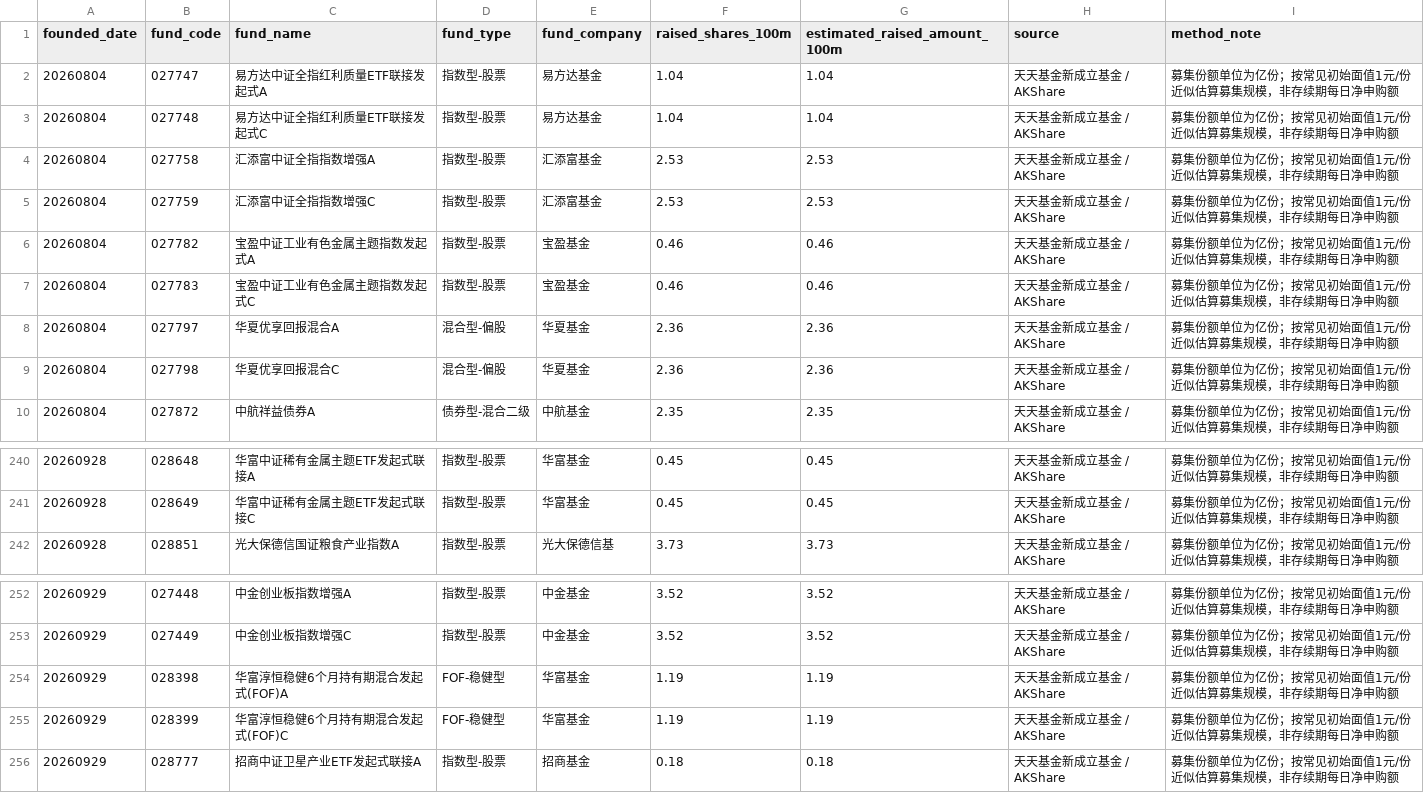
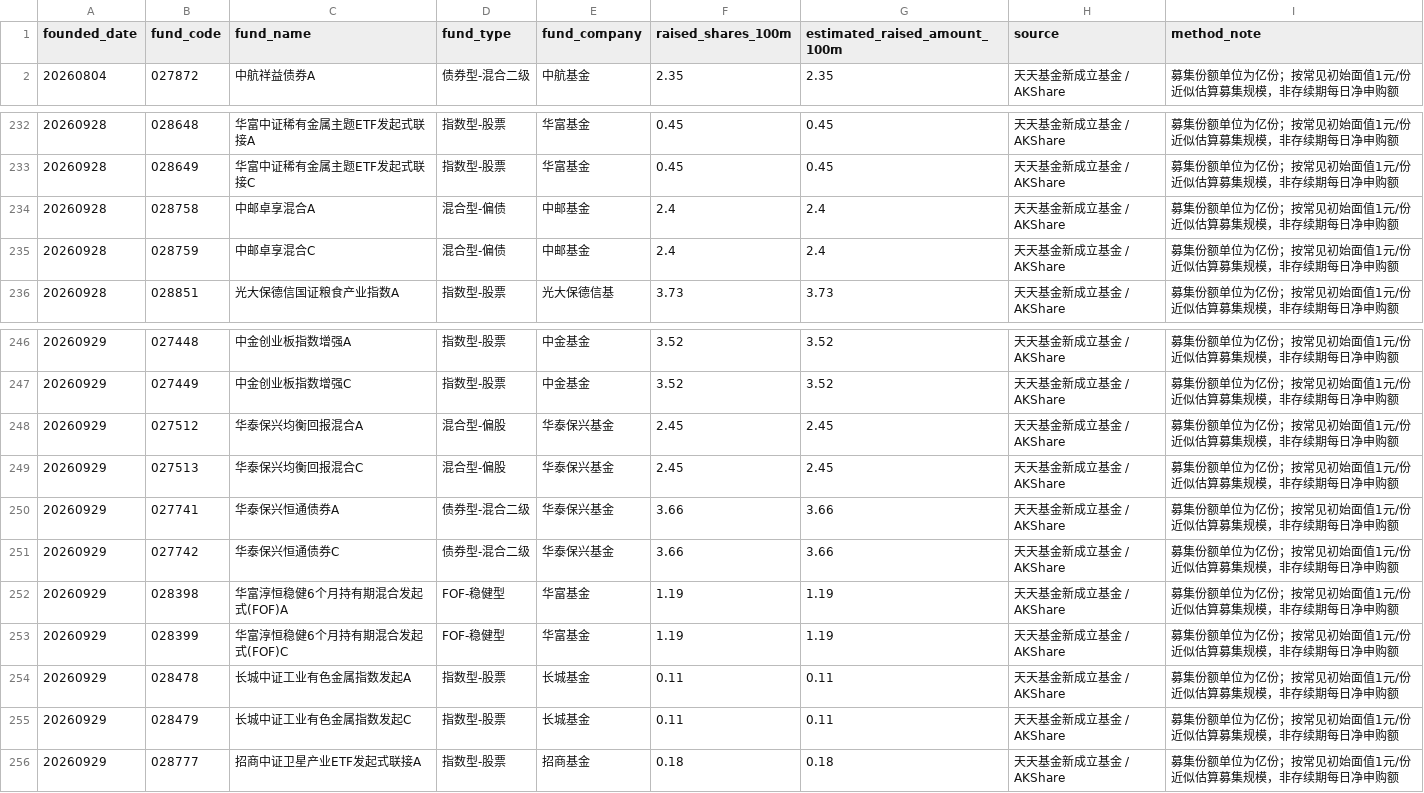
Before and after one commit to littlepeachh/macroscope-dashboard-v7, a CSV file: data/fund_subscription.csv, drawn as a sheet; only a part is shown, gaps mark what is left out; removed rows and columns are numbered as before the commit, all else as after; the diff names each change by its address in the sheet, - before the commit and + after, or states it on an @@ line.

```diff
--- a/data/fund_subscription.csv
+++ b/data/fund_subscription.csv
-row 2: 20260804 | 027747 | 易方达中证全指红利质量ETF联接发起式A | 指数型-股票 | 易方达基金 | 1.04 | 1.04 | 天天基金新成立基金 / AKShare | 募集份额单位为亿份；按常见初始面值1元/份近似估算募集规模，非存续期每日净申购额
-row 3: 20260804 | 027748 | 易方达中证全指红利质量ETF联接发起式C | 指数型-股票 | 易方达基金 | 1.04 | 1.04 | 天天基金新成立基金 / AKShare | 募集份额单位为亿份；按常见初始面值1元/份近似估算募集规模，非存续期每日净申购额
-row 4: 20260804 | 027758 | 汇添富中证全指指数增强A | 指数型-股票 | 汇添富基金 | 2.53 | 2.53 | 天天基金新成立基金 / AKShare | 募集份额单位为亿份；按常见初始面值1元/份近似估算募集规模，非存续期每日净申购额
-row 5: 20260804 | 027759 | 汇添富中证全指指数增强C | 指数型-股票 | 汇添富基金 | 2.53 | 2.53 | 天天基金新成立基金 / AKShare | 募集份额单位为亿份；按常见初始面值1元/份近似估算募集规模，非存续期每日净申购额
-row 6: 20260804 | 027782 | 宝盈中证工业有色金属主题指数发起式A | 指数型-股票 | 宝盈基金 | 0.46 | 0.46 | 天天基金新成立基金 / AKShare | 募集份额单位为亿份；按常见初始面值1元/份近似估算募集规模，非存续期每日净申购额
-row 7: 20260804 | 027783 | 宝盈中证工业有色金属主题指数发起式C | 指数型-股票 | 宝盈基金 | 0.46 | 0.46 | 天天基金新成立基金 / AKShare | 募集份额单位为亿份；按常见初始面值1元/份近似估算募集规模，非存续期每日净申购额
-row 8: 20260804 | 027797 | 华夏优享回报混合A | 混合型-偏股 | 华夏基金 | 2.36 | 2.36 | 天天基金新成立基金 / AKShare | 募集份额单位为亿份；按常见初始面值1元/份近似估算募集规模，非存续期每日净申购额
-row 9: 20260804 | 027798 | 华夏优享回报混合C | 混合型-偏股 | 华夏基金 | 2.36 | 2.36 | 天天基金新成立基金 / AKShare | 募集份额单位为亿份；按常见初始面值1元/份近似估算募集规模，非存续期每日净申购额
+row 234: 20260928 | 028758 | 中邮卓享混合A | 混合型-偏债 | 中邮基金 | 2.4 | 2.4 | 天天基金新成立基金 / AKShare | 募集份额单位为亿份；按常见初始面值1元/份近似估算募集规模，非存续期每日净申购额
+row 235: 20260928 | 028759 | 中邮卓享混合C | 混合型-偏债 | 中邮基金 | 2.4 | 2.4 | 天天基金新成立基金 / AKShare | 募集份额单位为亿份；按常见初始面值1元/份近似估算募集规模，非存续期每日净申购额
+row 248: 20260929 | 027512 | 华泰保兴均衡回报混合A | 混合型-偏股 | 华泰保兴基金 | 2.45 | 2.45 | 天天基金新成立基金 / AKShare | 募集份额单位为亿份；按常见初始面值1元/份近似估算募集规模，非存续期每日净申购额
+row 249: 20260929 | 027513 | 华泰保兴均衡回报混合C | 混合型-偏股 | 华泰保兴基金 | 2.45 | 2.45 | 天天基金新成立基金 / AKShare | 募集份额单位为亿份；按常见初始面值1元/份近似估算募集规模，非存续期每日净申购额
+row 250: 20260929 | 027741 | 华泰保兴恒通债券A | 债券型-混合二级 | 华泰保兴基金 | 3.66 | 3.66 | 天天基金新成立基金 / AKShare | 募集份额单位为亿份；按常见初始面值1元/份近似估算募集规模，非存续期每日净申购额
+row 251: 20260929 | 027742 | 华泰保兴恒通债券C | 债券型-混合二级 | 华泰保兴基金 | 3.66 | 3.66 | 天天基金新成立基金 / AKShare | 募集份额单位为亿份；按常见初始面值1元/份近似估算募集规模，非存续期每日净申购额
+row 254: 20260929 | 028478 | 长城中证工业有色金属指数发起A | 指数型-股票 | 长城基金 | 0.11 | 0.11 | 天天基金新成立基金 / AKShare | 募集份额单位为亿份；按常见初始面值1元/份近似估算募集规模，非存续期每日净申购额
+row 255: 20260929 | 028479 | 长城中证工业有色金属指数发起C | 指数型-股票 | 长城基金 | 0.11 | 0.11 | 天天基金新成立基金 / AKShare | 募集份额单位为亿份；按常见初始面值1元/份近似估算募集规模，非存续期每日净申购额
```
Also changed, not shown: data/macro.csv, 2 other files.
